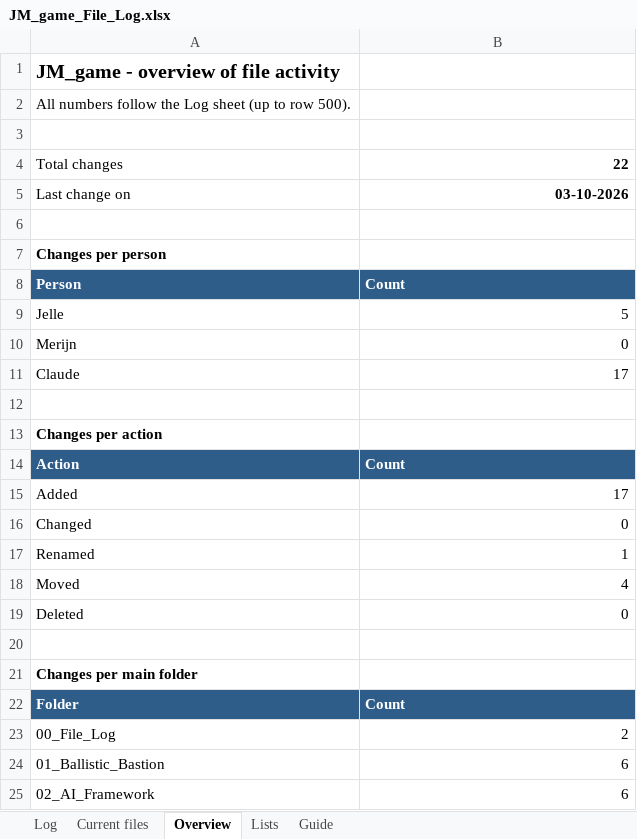
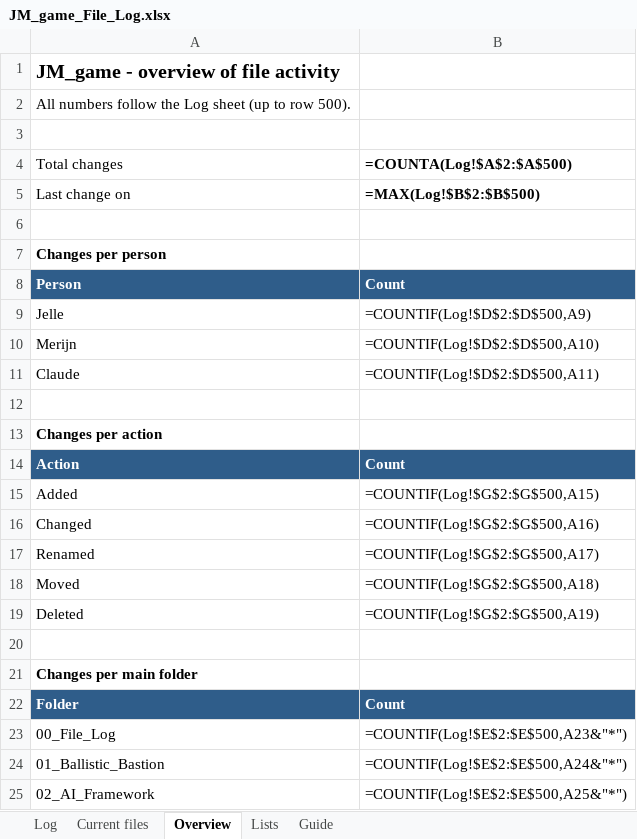
Before and after one commit to jdckoop-sudo/03102026_testgame_MJ, an Excel workbook: 00_File_Log/JM_game_File_Log.xlsx, sheet Overview, drawn as a sheet; values as stored, in another font and other column widths than the file's, no borders; formulas without a stored value are shown as written; the diff names each change by its address in the sheet, - before the commit and + after, or states it on an @@ line.

```diff
--- a/00_File_Log/JM_game_File_Log.xlsx (sheet Overview)
+++ b/00_File_Log/JM_game_File_Log.xlsx (sheet Overview)
-B4: 22
+B4: =COUNTA(Log!$A$2:$A$500)
-B5 (=COUNTA(Log!$A$2:$A$500)): 03-10-2026
+B5 (=COUNTA(Log!$A$2:$A$500)): =MAX(Log!$B$2:$B$500)
-B9 (=COUNTA(Log!$A$2:$A$500)): 5
+B9 (=COUNTA(Log!$A$2:$A$500)): =COUNTIF(Log!$D$2:$D$500,A9)
-B10 (=COUNTA(Log!$A$2:$A$500)): 0
+B10 (=COUNTA(Log!$A$2:$A$500)): =COUNTIF(Log!$D$2:$D$500,A10)
-B11 (=COUNTA(Log!$A$2:$A$500)): 17
+B11 (=COUNTA(Log!$A$2:$A$500)): =COUNTIF(Log!$D$2:$D$500,A11)
-B15 (=COUNTA(Log!$A$2:$A$500)): 17
+B15 (=COUNTA(Log!$A$2:$A$500)): =COUNTIF(Log!$G$2:$G$500,A15)
-B16 (=COUNTA(Log!$A$2:$A$500)): 0
+B16 (=COUNTA(Log!$A$2:$A$500)): =COUNTIF(Log!$G$2:$G$500,A16)
-B17 (=COUNTA(Log!$A$2:$A$500)): 1
+B17 (=COUNTA(Log!$A$2:$A$500)): =COUNTIF(Log!$G$2:$G$500,A17)
-B18 (=COUNTA(Log!$A$2:$A$500)): 4
+B18 (=COUNTA(Log!$A$2:$A$500)): =COUNTIF(Log!$G$2:$G$500,A18)
-B19 (=COUNTA(Log!$A$2:$A$500)): 0
+B19 (=COUNTA(Log!$A$2:$A$500)): =COUNTIF(Log!$G$2:$G$500,A19)
-B23 (=COUNTA(Log!$A$2:$A$500)): 2
+B23 (=COUNTA(Log!$A$2:$A$500)): =COUNTIF(Log!$E$2:$E$500,A23&"*")
-B24 (=COUNTA(Log!$A$2:$A$500)): 6
+B24 (=COUNTA(Log!$A$2:$A$500)): =COUNTIF(Log!$E$2:$E$500,A24&"*")
-B25 (=COUNTA(Log!$A$2:$A$500)): 6
+B25 (=COUNTA(Log!$A$2:$A$500)): =COUNTIF(Log!$E$2:$E$500,A25&"*")
```
Also changed, not shown: sheet Current files, sheet Log, 1 other file.
